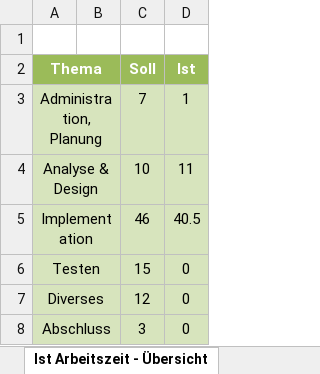
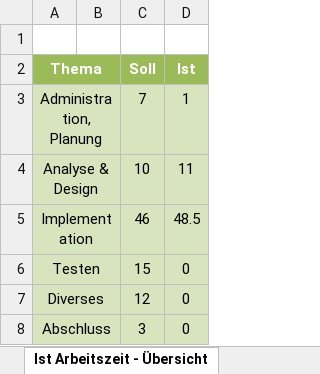
Before and after one commit to NoahZiltener/BLJ-Zeiterfassungssystem, an Excel workbook: doc/Zeitplanung.xlsx, sheet Ist Arbeitszeit - Übersicht, drawn as a sheet; values as stored, in another font and other column widths than the file's, no borders; charts and pictures not drawn; the diff names each change by its address in the sheet, - before the commit and + after, or states it on an @@ line.

```diff
--- a/doc/Zeitplanung.xlsx (sheet Ist Arbeitszeit - Übersicht)
+++ b/doc/Zeitplanung.xlsx (sheet Ist Arbeitszeit - Übersicht)
-D5 (Ist): 40.5
+D5 (Ist): 48.5
```
Also changed, not shown: sheet Zeitplanung, charts or pictures, 7 other files.
